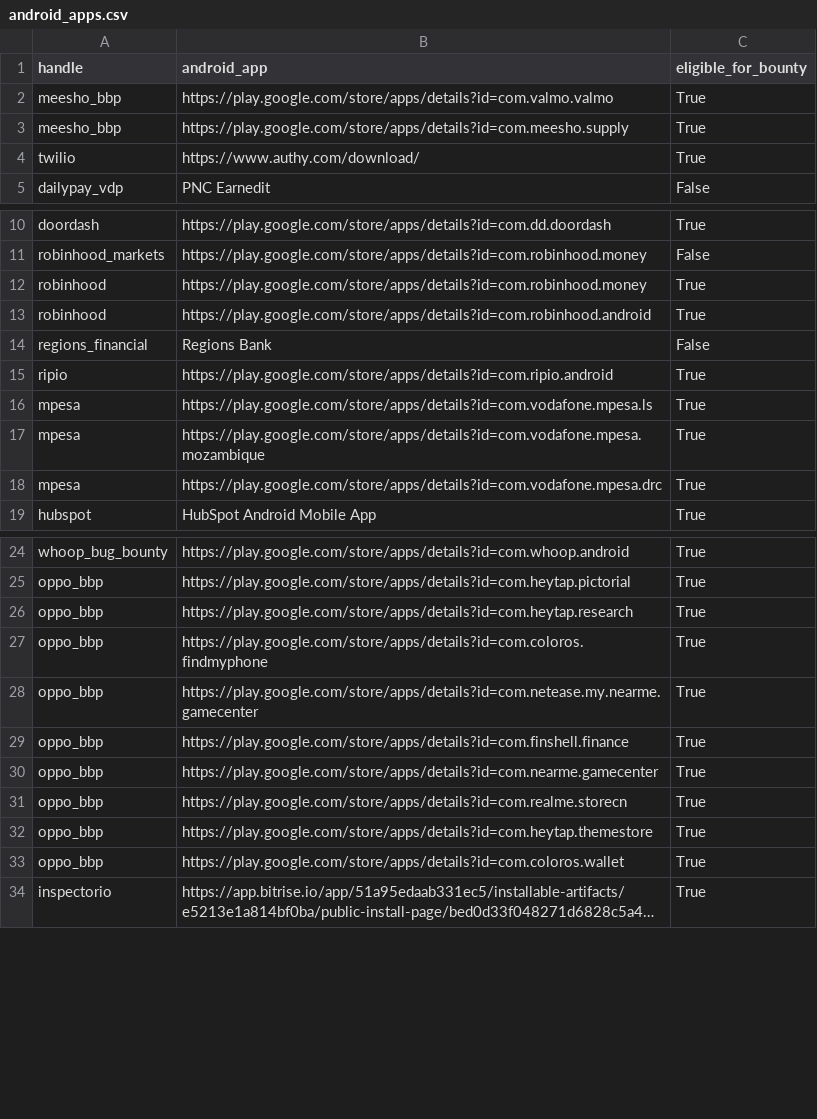
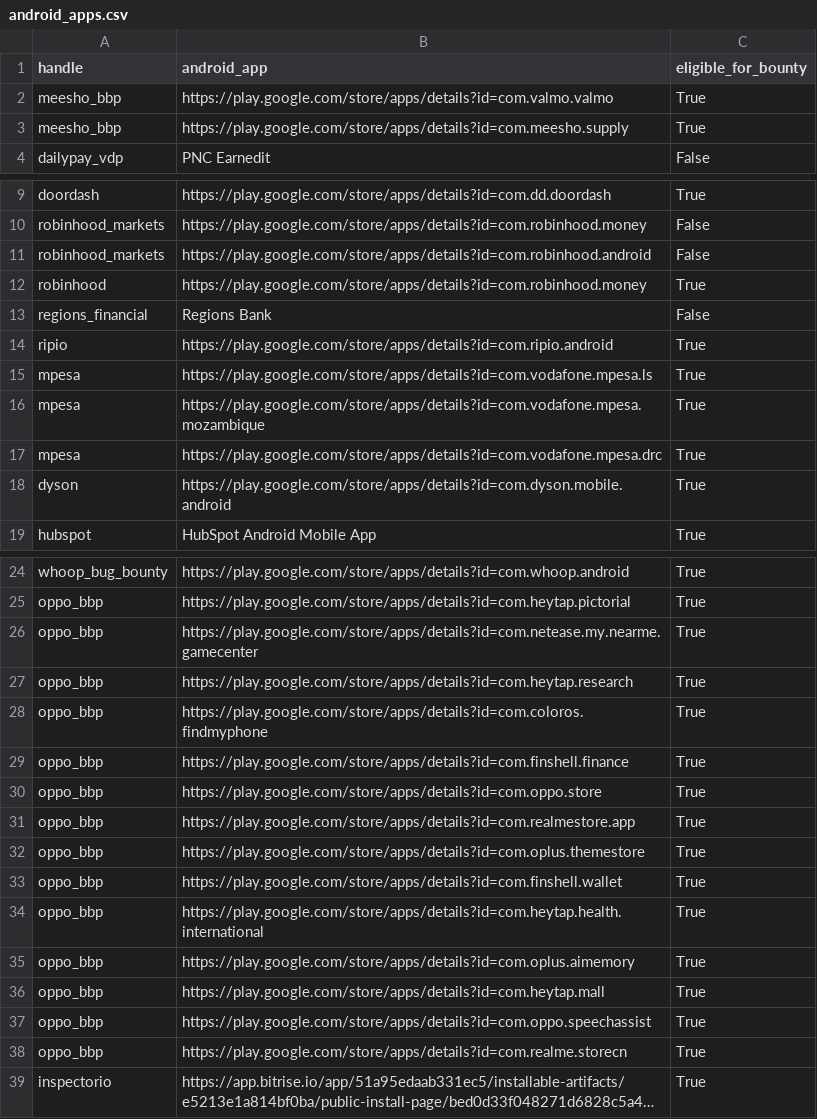
Before and after one commit to SecShiv/h1androidapp_scope, a CSV file: android_apps.csv, drawn as a sheet; only a part is shown, gaps mark what is left out; long unchanged cells end in …; removed rows and columns are numbered as before the commit, all else as after; the diff covers the shown part only; the diff names each change by its address in the sheet, - before the commit and + after, or states it on an @@ line.

```diff
--- a/android_apps.csv
+++ b/android_apps.csv
-row 4: twilio | https://www.authy.com/download/ | True
+row 11: robinhood_markets | https://play.google.com/store/apps/details?id=com.robinhood.android | False
-row 13: robinhood | https://play.google.com/store/apps/details?id=com.robinhood.android | True
+row 18: dyson | https://play.google.com/store/apps/details?id=com.dyson.mobile.android | True
@@ row 28 moved to row 26: oppo_bbp @@
+row 30: oppo_bbp | https://play.google.com/store/apps/details?id=com.oppo.store | True
-B31 (android_app): https://play.google.com/store/apps/details?id=com.nearme.gamecenter
+B31 (android_app): https://play.google.com/store/apps/details?id=com.realmestore.app
+row 32: oppo_bbp | https://play.google.com/store/apps/details?id=com.oplus.themestore | True
+row 33: oppo_bbp | https://play.google.com/store/apps/details?id=com.finshell.wallet | True
+row 34: oppo_bbp | https://play.google.com/store/apps/details?id=com.heytap.health.international | True
+row 35: oppo_bbp | https://play.google.com/store/apps/details?id=com.oplus.aimemory | True
+row 36: oppo_bbp | https://play.google.com/store/apps/details?id=com.heytap.mall | True
+row 37: oppo_bbp | https://play.google.com/store/apps/details?id=com.oppo.speechassist | True
-row 32: oppo_bbp | https://play.google.com/store/apps/details?id=com.heytap.themestore | True
-row 33: oppo_bbp | https://play.google.com/store/apps/details?id=com.coloros.wallet | True
```
Also changed, not shown: 2 added rows, 1 removed row and 21 moved rows elsewhere in this file, 4 other files.
